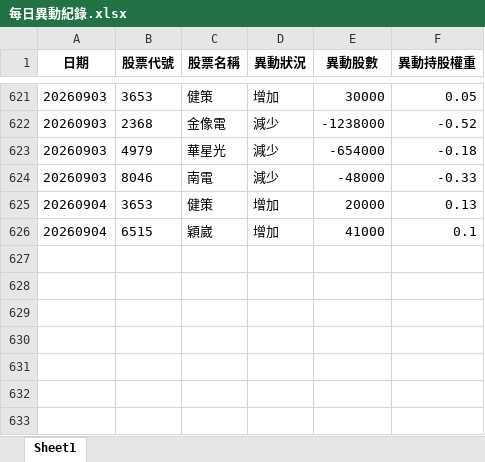
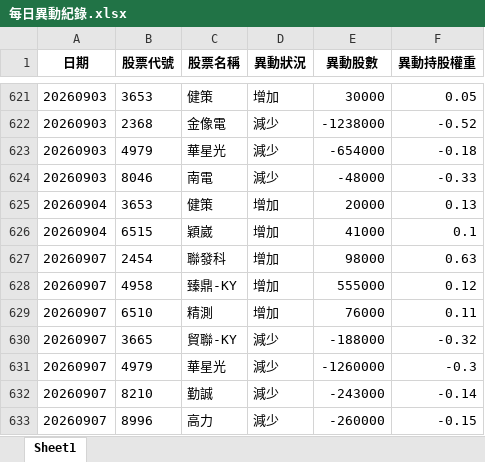
Before and after one commit to moneyorz/00981a-tracker, an Excel workbook: 每日異動紀錄.xlsx, sheet Sheet1, drawn as a sheet; only a part is shown, gaps mark what is left out; values as stored, in another font and other column widths than the file's, no borders; the diff names each change by its address in the sheet, - before the commit and + after, or states it on an @@ line.

```diff
--- a/每日異動紀錄.xlsx (sheet Sheet1)
+++ b/每日異動紀錄.xlsx (sheet Sheet1)
+row 627: 20260907 | 2454 | 聯發科 | 增加 | 98000 | 0.63
+row 628: 20260907 | 4958 | 臻鼎-KY | 增加 | 555000 | 0.12
+row 629: 20260907 | 6510 | 精測 | 增加 | 76000 | 0.11
+row 630: 20260907 | 3665 | 貿聯-KY | 減少 | -188000 | -0.32
+row 631: 20260907 | 4979 | 華星光 | 減少 | -1260000 | -0.3
+row 632: 20260907 | 8210 | 勤誠 | 減少 | -243000 | -0.14
+row 633: 20260907 | 8996 | 高力 | 減少 | -260000 | -0.15
```
Also changed, not shown: 1 other file.
